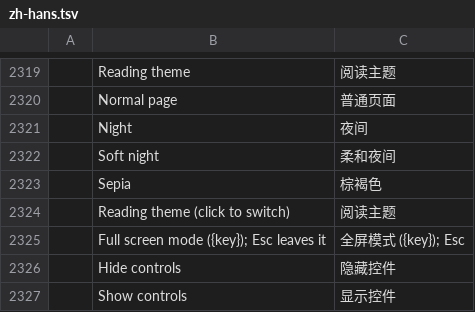
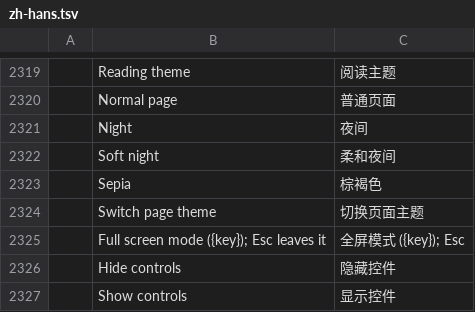
Before and after one commit to abdulrahmanelnegery/pdfcraft, a TSV file: crates/ui-egui/src/i18n/zh-hans.tsv, drawn as a sheet; only a part is shown, gaps mark what is left out; removed rows and columns are numbered as before the commit, all else as after; the diff names each change by its address in the sheet, - before the commit and + after, or states it on an @@ line.

```diff
--- a/crates/ui-egui/src/i18n/zh-hans.tsv
+++ b/crates/ui-egui/src/i18n/zh-hans.tsv
-row 2324:  | Reading theme (click to switch) | 阅读主题
+row 2324:  | Switch page theme | 切换页面主题
```
Also changed, not shown: crates/ui-egui/src/i18n/ar.tsv, crates/ui-egui/src/i18n/bg.tsv, 20 other files.
